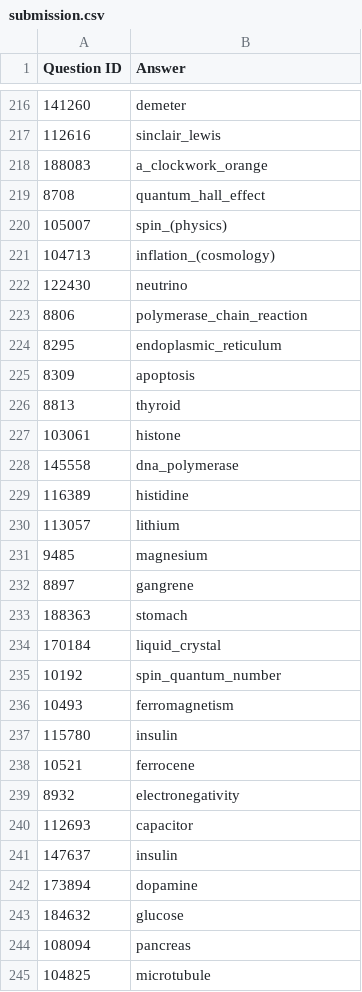
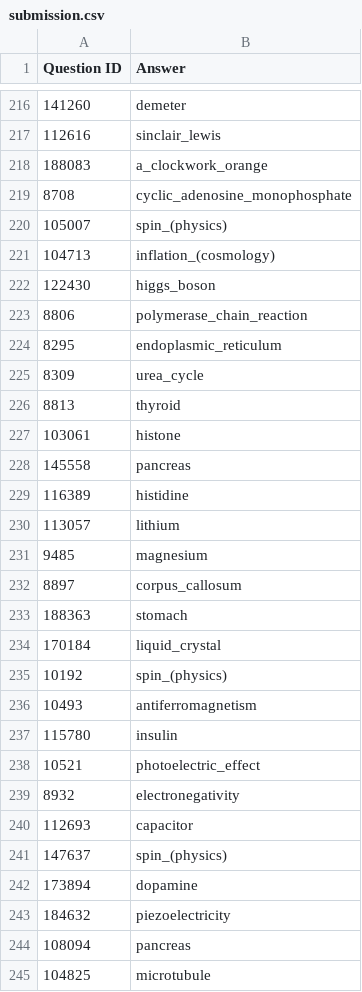
Before and after one commit to cmoose/cmsc723_final_project, a CSV file: data/submission.csv, drawn as a sheet; only a part is shown, gaps mark what is left out; the diff covers the shown part only.

Commit message:
fixed accy locally and submission file missing a line

```diff
--- a/data/submission.csv
+++ b/data/submission.csv
@@ -218,12 +218,12 @@ Question ID,Answer
 188083,a_clockwork_orange
-8708,quantum_hall_effect
+8708,cyclic_adenosine_monophosphate
 105007,spin_(physics)
 104713,inflation_(cosmology)
-122430,neutrino
+122430,higgs_boson
 8806,polymerase_chain_reaction
 8295,endoplasmic_reticulum
-8309,apoptosis
+8309,urea_cycle
 8813,thyroid
 103061,histone
-145558,dna_polymerase
+145558,pancreas
 116389,histidine
@@ -231,14 +231,14 @@ Question ID,Answer
 9485,magnesium
-8897,gangrene
+8897,corpus_callosum
 188363,stomach
 170184,liquid_crystal
-10192,spin_quantum_number
-10493,ferromagnetism
+10192,spin_(physics)
+10493,antiferromagnetism
 115780,insulin
-10521,ferrocene
+10521,photoelectric_effect
 8932,electronegativity
 112693,capacitor
-147637,insulin
+147637,spin_(physics)
 173894,dopamine
-184632,glucose
+184632,piezoelectricity
 108094,pancreas
```
Also changed, not shown: 32 edited cells elsewhere in this file, 1 other file.
